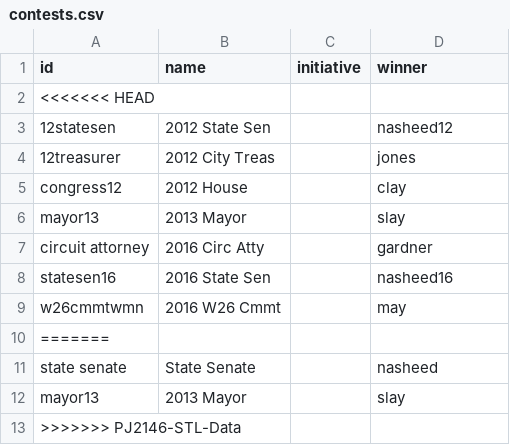
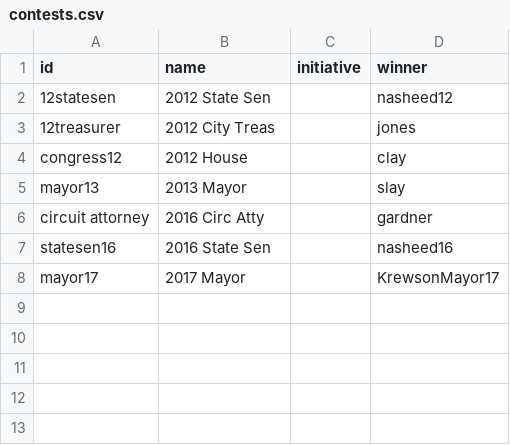
Before and after one commit to PJ2146/PJ2146.github.io, a CSV file: data/contests.csv, drawn as a sheet; removed rows and columns are numbered as before the commit, all else as after; the diff names each change by its address in the sheet, - before the commit and + after, or states it on an @@ line.

```diff
--- a/data/contests.csv
+++ b/data/contests.csv
-row 2: <<<<<<< HEAD
-row 9: w26cmmtwmn | 2016 W26 Cmmt |  | may
-row 10: =======
-row 11: state senate | State Senate |  | nasheed
-row 12: mayor13 | 2013 Mayor |  | slay
-row 13: >>>>>>> PJ2146-STL-Data
+row 8: mayor17 | 2017 Mayor |  | KrewsonMayor17
```
Also changed, not shown: data/candidates.csv, data/results.csv, 1 other file.
